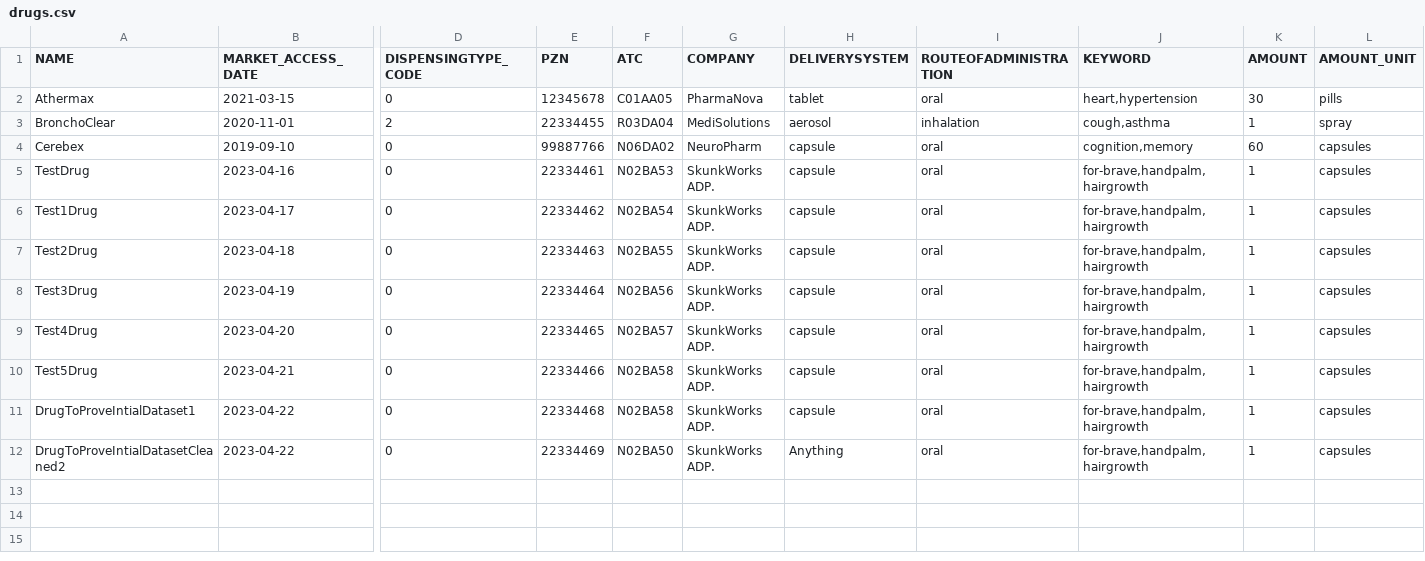
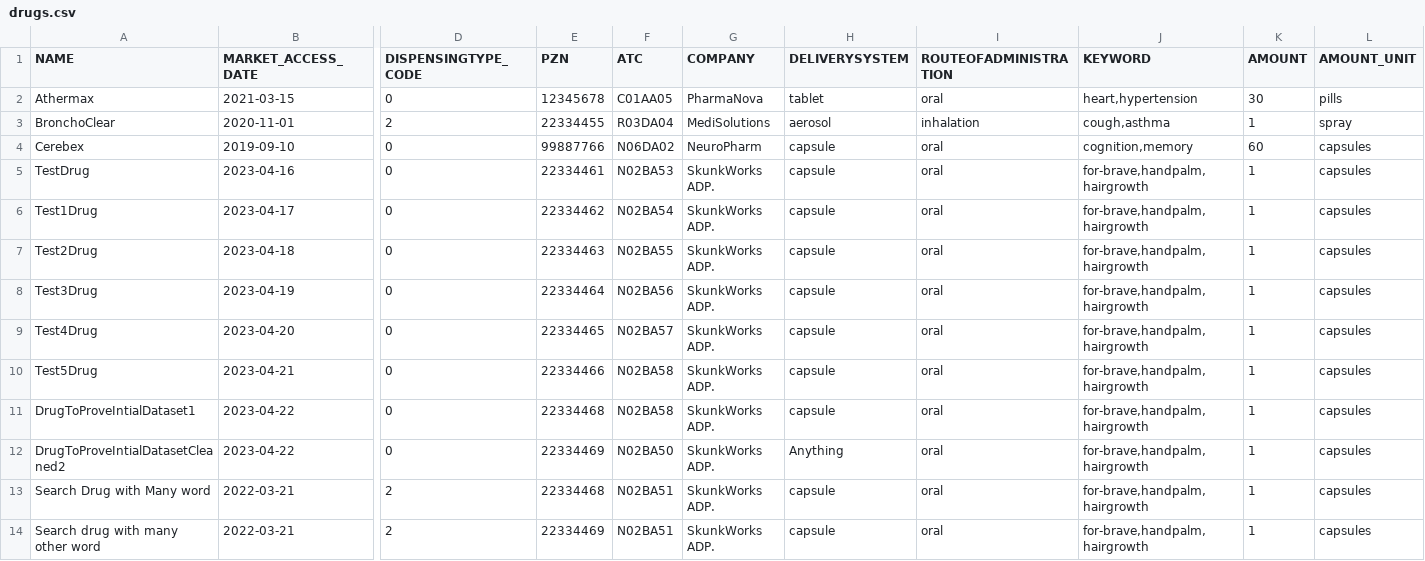
Before and after one commit to DZD-eV-Diabetes-Research/DZDMedLog, a CSV file: MedLog/backend/provisioning_data/dummy_drugset/20241126/drugs.csv, drawn as a sheet; only a part is shown, gaps mark what is left out; rows hold the shown columns only; the diff names each change by its address in the sheet, - before the commit and + after, or states it on an @@ line.

Commit message:
#196 improve search ranking

```diff
--- a/MedLog/backend/provisioning_data/dummy_drugset/20241126/drugs.csv
+++ b/MedLog/backend/provisioning_data/dummy_drugset/20241126/drugs.csv
+row 13: Search Drug with Many word | 2022-03-21 | 2 | 22334468 | N02BA51 | SkunkWorks ADP. | capsule | oral | for-brave,handpalm,hairgrowth | 1 | capsules
+row 14: Search drug with many other word | 2022-03-21 | 2 | 22334469 | N02BA51 | SkunkWorks ADP. | capsule | oral | for-brave,handpalm,hairgrowth | 1 | capsules
```
Also changed, not shown: MedLog/backend/provisioning_data/dummy_drugset/20251228/drugs.csv, 2 other files.
